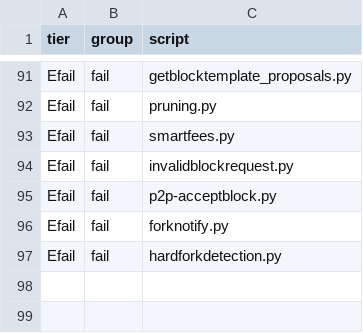
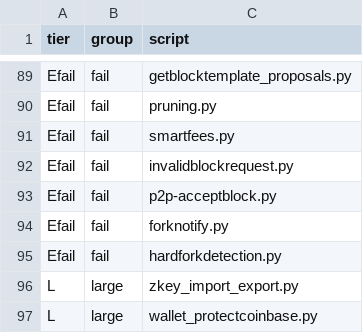
Before and after one commit to zerocurrencycoin/Zero, a CSV file: qa/rpc-tests/test_tier_inventory.csv, drawn as a sheet; only a part is shown, gaps mark what is left out; the diff covers the shown part only.

```diff
--- a/qa/rpc-tests/test_tier_inventory.csv
+++ b/qa/rpc-tests/test_tier_inventory.csv
@@ -97 +95,3 @@ Efail,fail,forknotify.py
 Efail,fail,hardforkdetection.py
+L,large,zkey_import_export.py
+L,large,wallet_protectcoinbase.py
```
Also changed, not shown: 9 added rows and 11 removed rows elsewhere in this file, doc/Options.csv, 21 other files.
